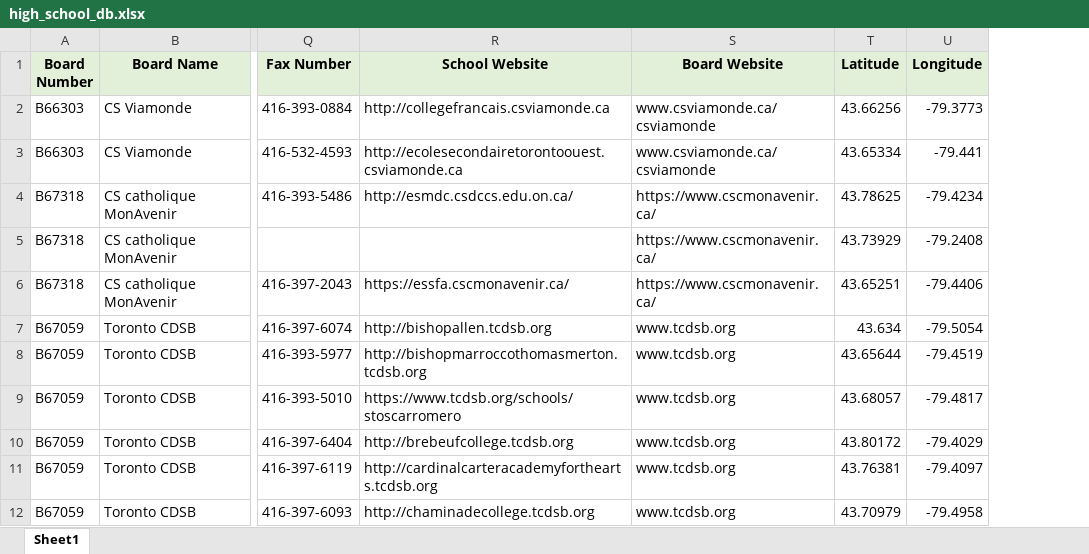
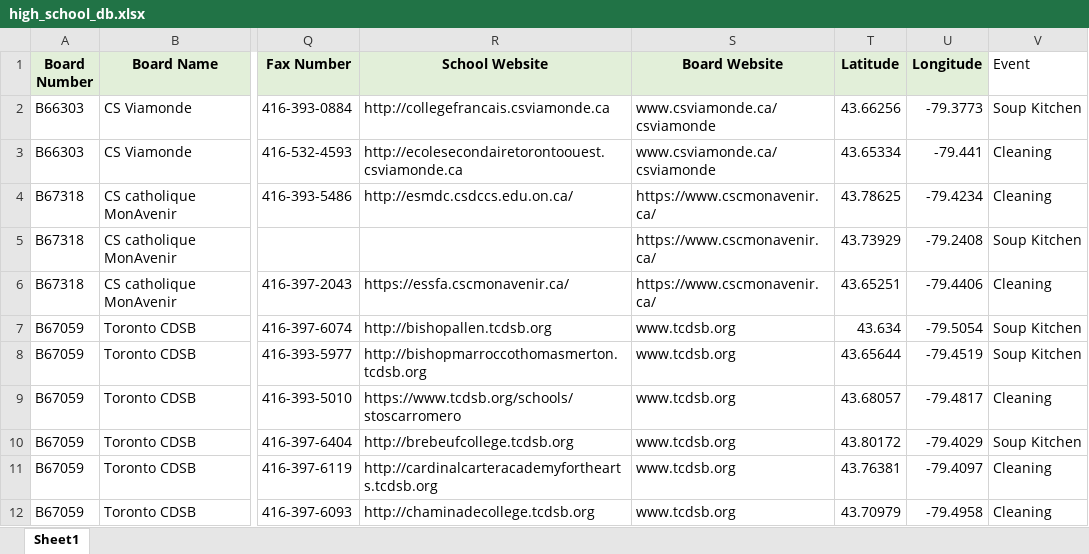
Before and after one commit to Cryptidx/CareCompass, an Excel workbook: src/database/high_school_db.xlsx, sheet Sheet1, drawn as a sheet; only a part is shown, gaps mark what is left out; values as stored, in another font and other column widths than the file's, no borders; the diff names each change by its address in the sheet, - before the commit and + after, or states it on an @@ line.

Commit message:
high school

```diff
--- a/src/database/high_school_db.xlsx (sheet Sheet1)
+++ b/src/database/high_school_db.xlsx (sheet Sheet1)
+column V (Event), rows 2-12: Soup Kitchen | Cleaning | Cleaning | Soup Kitchen | Cleaning | Soup Kitchen | Soup Kitchen | Cleaning | Soup Kitchen | Cleaning | Cleaning
```
